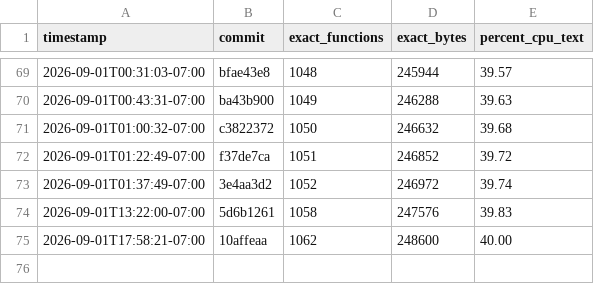
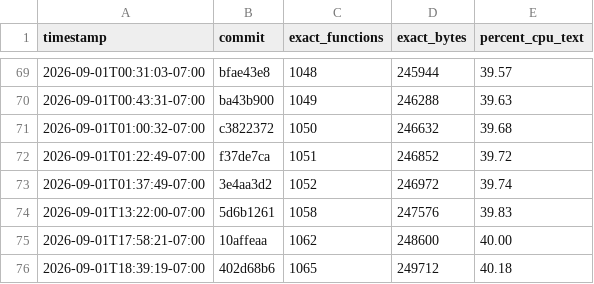
Before and after one commit to doctorjelly/podcruise, a TSV file: docs/decomp_progress.tsv, drawn as a sheet; only a part is shown, gaps mark what is left out; the diff names each change by its address in the sheet, - before the commit and + after, or states it on an @@ line.

Commit message:
Chart USA decompilation at 40.18 percent

```diff
--- a/docs/decomp_progress.tsv
+++ b/docs/decomp_progress.tsv
+row 76: 2026-09-01T18:39:19-07:00 | 402d68b6 | 1065 | 249712 | 40.18
```
Also changed, not shown: 1 other file.
